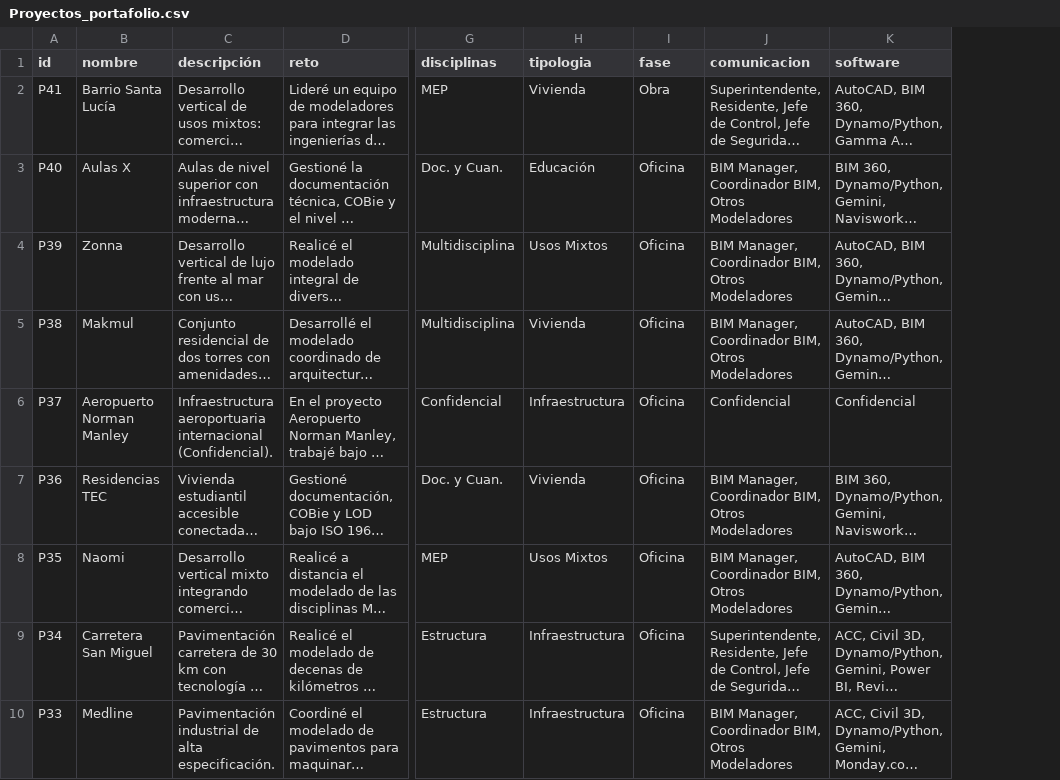
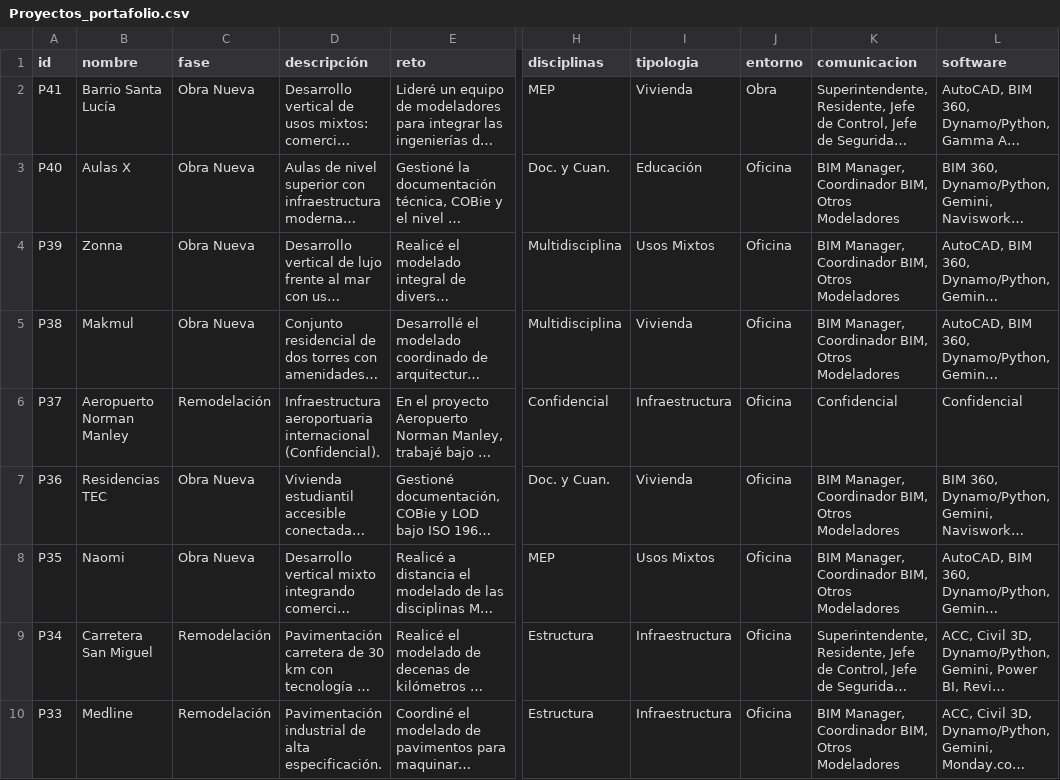
Before and after one commit to eduardoehr89-source/portafolio, a CSV file: Proyectos_portafolio.csv, drawn as a sheet; only a part is shown, gaps mark what is left out; long unchanged cells end in …; addresses are those after the commit; the diff names each change by its address in the sheet, - before the commit and + after, or states it on an @@ line.

Commit message:
Add files via upload

```diff
--- a/Proyectos_portafolio.csv
+++ b/Proyectos_portafolio.csv
+column C (fase), rows 2-10: Obra Nueva | Obra Nueva | Obra Nueva | Obra Nueva | Remodelación | Obra Nueva | Obra Nueva | Remodelación | Remodelación
-J1: fase
+J1: entorno
```
